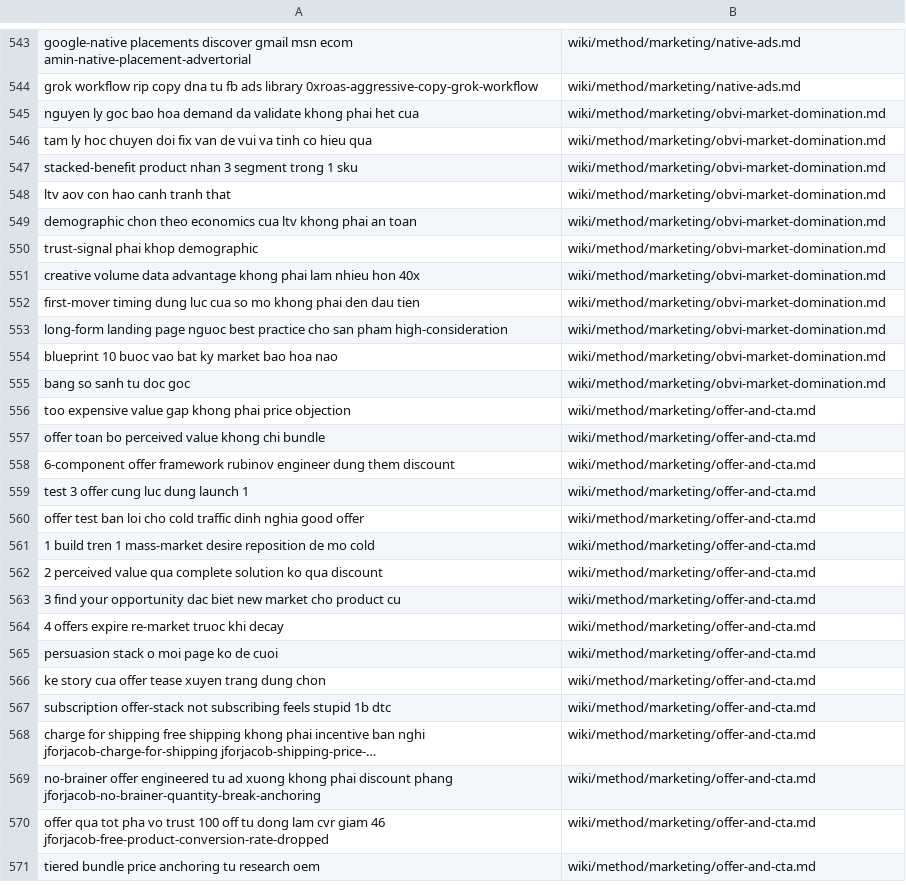
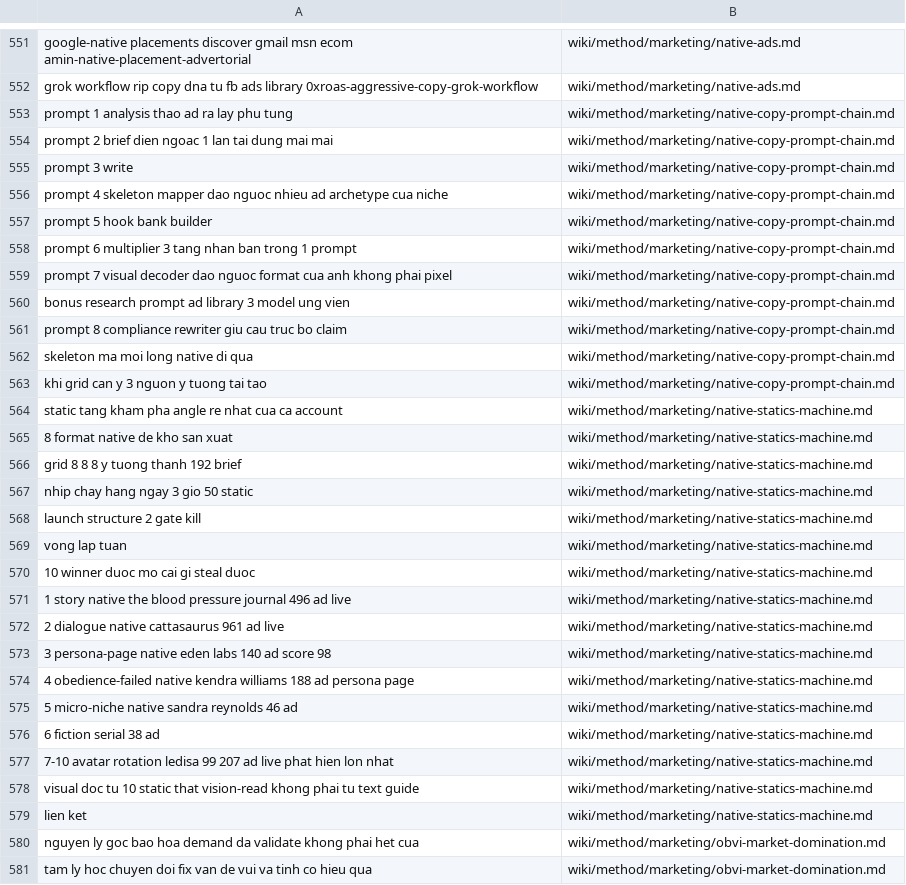
Before and after one commit to unicorn-monster/obsidian-huy, a TSV file: .brain/topic-map.tsv, drawn as a sheet; only a part is shown, gaps mark what is left out; the shorter side is filled out with more unchanged rows; the diff covers the shown part only.

Commit message:
wiki: ingest — The Native Statics Machine (Ad Angles Series, 10-winner teardown + 8-prompt chain)

```diff
--- a/.brain/topic-map.tsv
+++ b/.brain/topic-map.tsv
@@ -544,2 +552,29 @@ google-native placements discover gmail msn ecom amin-native-placement-advertori
 grok workflow rip copy dna tu fb ads library 0xroas-aggressive-copy-grok-workflow	wiki/method/marketing/native-ads.md
+prompt 1 analysis thao ad ra lay phu tung	wiki/method/marketing/native-copy-prompt-chain.md
+prompt 2 brief dien ngoac 1 lan tai dung mai mai	wiki/method/marketing/native-copy-prompt-chain.md
+prompt 3 write	wiki/method/marketing/native-copy-prompt-chain.md
+prompt 4 skeleton mapper dao nguoc nhieu ad archetype cua niche	wiki/method/marketing/native-copy-prompt-chain.md
+prompt 5 hook bank builder	wiki/method/marketing/native-copy-prompt-chain.md
+prompt 6 multiplier 3 tang nhan ban trong 1 prompt	wiki/method/marketing/native-copy-prompt-chain.md
+prompt 7 visual decoder dao nguoc format cua anh khong phai pixel	wiki/method/marketing/native-copy-prompt-chain.md
+bonus research prompt ad library 3 model ung vien	wiki/method/marketing/native-copy-prompt-chain.md
+prompt 8 compliance rewriter giu cau truc bo claim	wiki/method/marketing/native-copy-prompt-chain.md
+skeleton ma moi long native di qua	wiki/method/marketing/native-copy-prompt-chain.md
+khi grid can y 3 nguon y tuong tai tao	wiki/method/marketing/native-copy-prompt-chain.md
+static tang kham pha angle re nhat cua ca account	wiki/method/marketing/native-statics-machine.md
+8 format native de kho san xuat	wiki/method/marketing/native-statics-machine.md
+grid 8 8 8 y tuong thanh 192 brief	wiki/method/marketing/native-statics-machine.md
+nhip chay hang ngay 3 gio 50 static	wiki/method/marketing/native-statics-machine.md
+launch structure 2 gate kill	wiki/method/marketing/native-statics-machine.md
+vong lap tuan	wiki/method/marketing/native-statics-machine.md
+10 winner duoc mo cai gi steal duoc	wiki/method/marketing/native-statics-machine.md
+1 story native the blood pressure journal 496 ad live	wiki/method/marketing/native-statics-machine.md
+2 dialogue native cattasaurus 961 ad live	wiki/method/marketing/native-statics-machine.md
+3 persona-page native eden labs 140 ad score 98	wiki/method/marketing/native-statics-machine.md
+4 obedience-failed native kendra williams 188 ad persona page	wiki/method/marketing/native-statics-machine.md
+5 micro-niche native sandra reynolds 46 ad	wiki/method/marketing/native-statics-machine.md
+6 fiction serial 38 ad	wiki/method/marketing/native-statics-machine.md
+7-10 avatar rotation ledisa 99 207 ad live phat hien lon nhat	wiki/method/marketing/native-statics-machine.md
+visual doc tu 10 static that vision-read khong phai tu text guide	wiki/method/marketing/native-statics-machine.md
+lien ket	wiki/method/marketing/native-statics-machine.md
 nguyen ly goc bao hoa demand da validate khong phai het cua	wiki/method/marketing/obvi-market-domination.md
```
Also changed, not shown: 10 added rows and 6 edited cells elsewhere in this file, .brain/catalogue.tsv, 30 other files.
